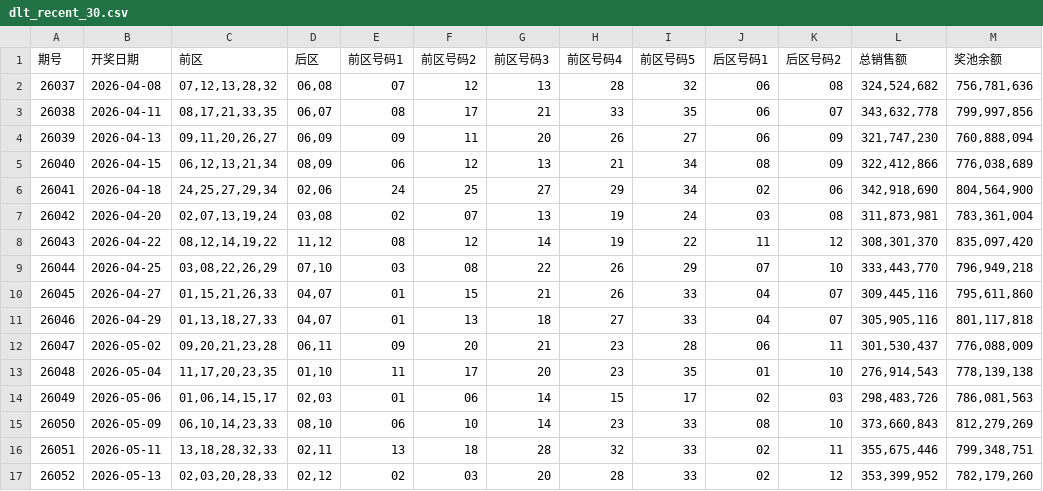
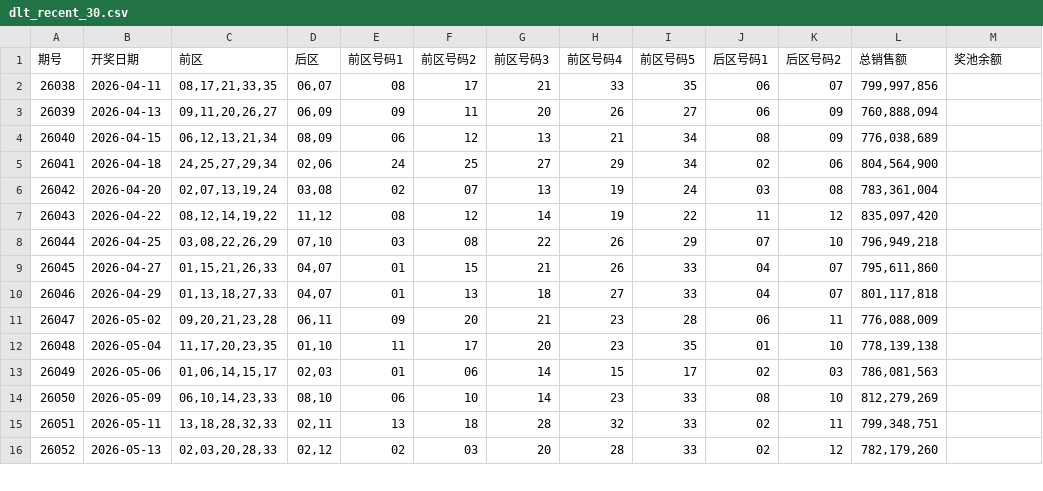
Before and after one commit to wssaidong/x-lottery, a CSV file: data/dlt_recent_30.csv, drawn as a sheet; only a part is shown; the diff covers the shown part only.

```diff
--- a/data/dlt_recent_30.csv
+++ b/data/dlt_recent_30.csv
@@ -1,17 +1,16 @@
 期号,开奖日期,前区,后区,前区号码1,前区号码2,前区号码3,前区号码4,前区号码5,后区号码1,后区号码2,总销售额,奖池余额
-26037,2026-04-08,"07,12,13,28,32","06,08",07,12,13,28,32,06,08,"324,524,682","756,781,636"
-26038,2026-04-11,"08,17,21,33,35","06,07",08,17,21,33,35,06,07,"343,632,778","799,997,856"
-26039,2026-04-13,"09,11,20,26,27","06,09",09,11,20,26,27,06,09,"321,747,230","760,888,094"
-26040,2026-04-15,"06,12,13,21,34","08,09",06,12,13,21,34,08,09,"322,412,866","776,038,689"
-26041,2026-04-18,"24,25,27,29,34","02,06",24,25,27,29,34,02,06,"342,918,690","804,564,900"
-26042,2026-04-20,"02,07,13,19,24","03,08",02,07,13,19,24,03,08,"311,873,981","783,361,004"
-26043,2026-04-22,"08,12,14,19,22","11,12",08,12,14,19,22,11,12,"308,301,370","835,097,420"
-26044,2026-04-25,"03,08,22,26,29","07,10",03,08,22,26,29,07,10,"333,443,770","796,949,218"
-26045,2026-04-27,"01,15,21,26,33","04,07",01,15,21,26,33,04,07,"309,445,116","795,611,860"
-26046,2026-04-29,"01,13,18,27,33","04,07",01,13,18,27,33,04,07,"305,905,116","801,117,818"
-26047,2026-05-02,"09,20,21,23,28","06,11",09,20,21,23,28,06,11,"301,530,437","776,088,009"
-26048,2026-05-04,"11,17,20,23,35","01,10",11,17,20,23,35,01,10,"276,914,543","778,139,138"
-26049,2026-05-06,"01,06,14,15,17","02,03",01,06,14,15,17,02,03,"298,483,726","786,081,563"
-26050,2026-05-09,"06,10,14,23,33","08,10",06,10,14,23,33,08,10,"373,660,843","812,279,269"
-26051,2026-05-11,"13,18,28,32,33","02,11",13,18,28,32,33,02,11,"355,675,446","799,348,751"
-26052,2026-05-13,"02,03,20,28,33","02,12",02,03,20,28,33,02,12,"353,399,952","782,179,260"
+26038,2026-04-11,"08,17,21,33,35","06,07",08,17,21,33,35,06,07,"799,997,856",
+26039,2026-04-13,"09,11,20,26,27","06,09",09,11,20,26,27,06,09,"760,888,094",
+26040,2026-04-15,"06,12,13,21,34","08,09",06,12,13,21,34,08,09,"776,038,689",
+26041,2026-04-18,"24,25,27,29,34","02,06",24,25,27,29,34,02,06,"804,564,900",
+26042,2026-04-20,"02,07,13,19,24","03,08",02,07,13,19,24,03,08,"783,361,004",
+26043,2026-04-22,"08,12,14,19,22","11,12",08,12,14,19,22,11,12,"835,097,420",
+26044,2026-04-25,"03,08,22,26,29","07,10",03,08,22,26,29,07,10,"796,949,218",
+26045,2026-04-27,"01,15,21,26,33","04,07",01,15,21,26,33,04,07,"795,611,860",
+26046,2026-04-29,"01,13,18,27,33","04,07",01,13,18,27,33,04,07,"801,117,818",
+26047,2026-05-02,"09,20,21,23,28","06,11",09,20,21,23,28,06,11,"776,088,009",
+26048,2026-05-04,"11,17,20,23,35","01,10",11,17,20,23,35,01,10,"778,139,138",
+26049,2026-05-06,"01,06,14,15,17","02,03",01,06,14,15,17,02,03,"786,081,563",
+26050,2026-05-09,"06,10,14,23,33","08,10",06,10,14,23,33,08,10,"812,279,269",
+26051,2026-05-11,"13,18,28,32,33","02,11",13,18,28,32,33,02,11,"799,348,751",
+26052,2026-05-13,"02,03,20,28,33","02,12",02,03,20,28,33,02,12,"782,179,260",
```
Also changed, not shown: 1 added row and 28 edited cells elsewhere in this file, data/dlt_recent_10.csv, data/dlt_recent_100.csv, 12 other files.
